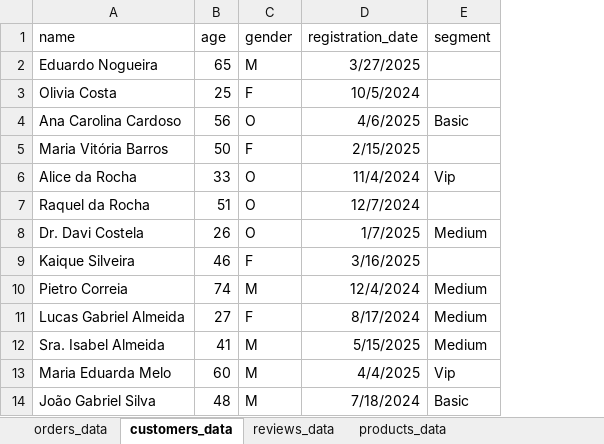
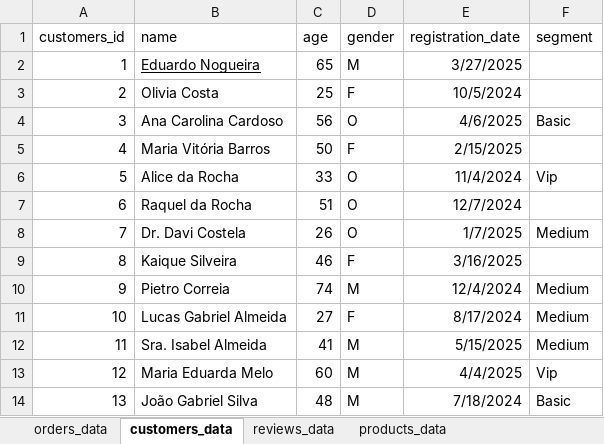
Before and after one commit to DanielBorbafs/my-app-finance, an Excel workbook: dataset.xlsx, sheet customers_data, drawn as a sheet; only a part is shown; values as stored, in another font and other column widths than the file's, no borders; table styles not drawn; addresses are those after the commit; the diff names each change by its address in the sheet, - before the commit and + after, or states it on an @@ line.

```diff
--- a/dataset.xlsx (sheet customers_data)
+++ b/dataset.xlsx (sheet customers_data)
+column A (customers_id), rows 2-14: 1 | 2 | 3 | 4 | 5 | 6 | 7 | 8 | 9 | 10 | 11 | 12 | 13
-B2 underline: off
+B2 underline: on
```
Also changed, not shown: sheet products_data, sheet reviews_data, sheet orders_data, 1 other file.
